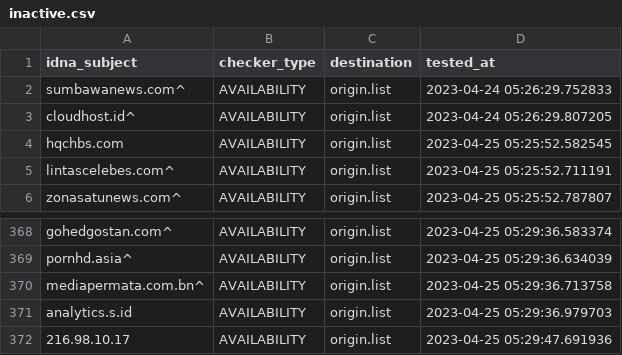
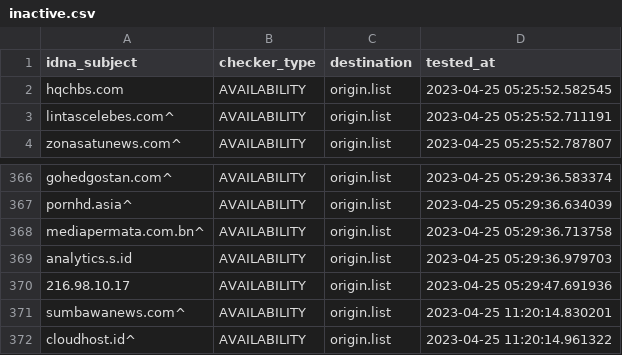
Before and after one commit to dead-hosts/AdBlockID-Plus_realodix, a CSV file: .pyfunceble/inactive.csv, drawn as a sheet; only a part is shown, gaps mark what is left out.

```diff
--- a/.pyfunceble/inactive.csv
+++ b/.pyfunceble/inactive.csv
@@ -1,4 +1,2 @@
 idna_subject,checker_type,destination,tested_at
-sumbawanews.com^,AVAILABILITY,origin.list,2023-04-24 05:26:29.752833
-cloudhost.id^,AVAILABILITY,origin.list,2023-04-24 05:26:29.807205
 hqchbs.com,AVAILABILITY,origin.list,2023-04-25 05:25:52.582545
@@ -372 +370,3 @@ analytics.s.id,AVAILABILITY,origin.list,2023-04-25 05:29:36.979703
 216.98.10.17,AVAILABILITY,origin.list,2023-04-25 05:29:47.691936
+sumbawanews.com^,AVAILABILITY,origin.list,2023-04-25 11:20:14.830201
+cloudhost.id^,AVAILABILITY,origin.list,2023-04-25 11:20:14.961322
```
Also changed, not shown: 32 other files.
